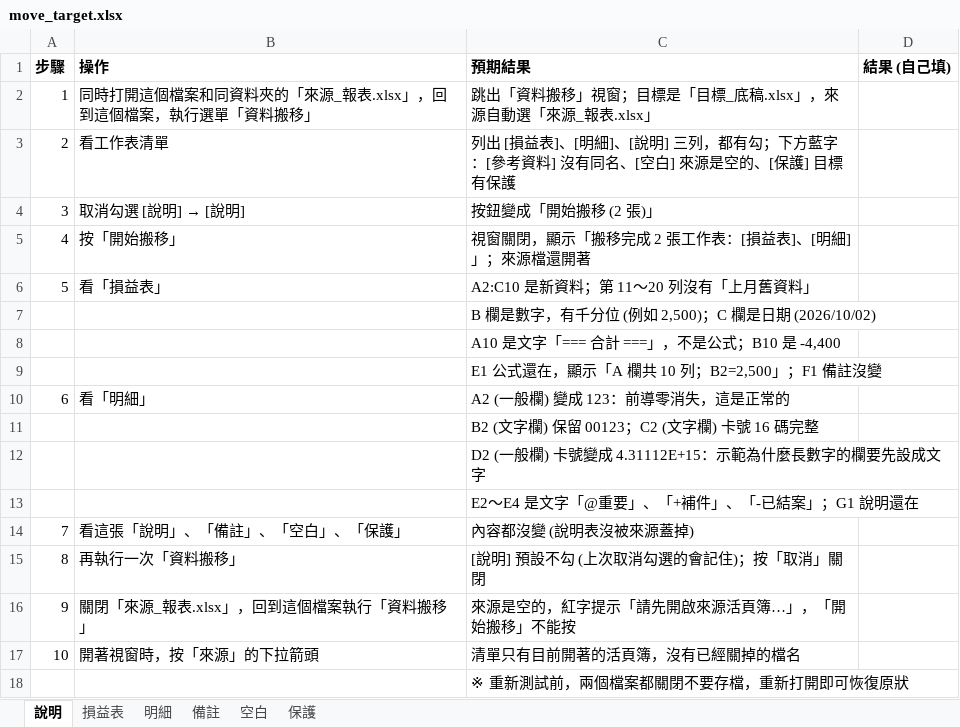
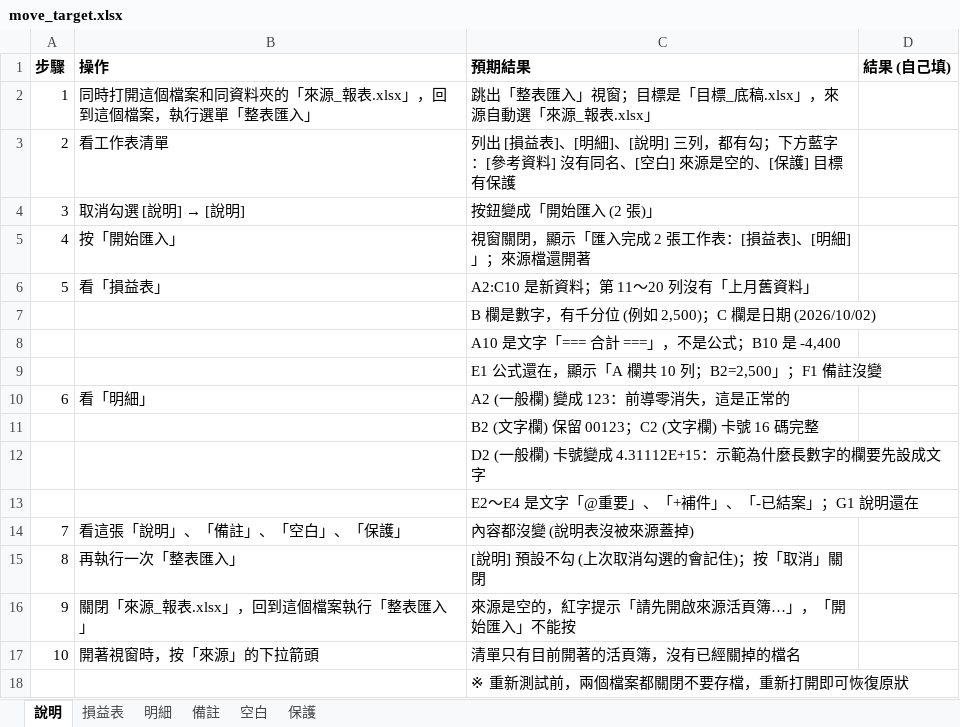
Before and after one commit to foolkidChang/CJPsAddin, an Excel workbook: files/move_target.xlsx, sheet 說明, drawn as a sheet; values as stored, in another font and other column widths than the file's, no borders; the diff names each change by its address in the sheet, - before the commit and + after, or states it on an @@ line.

```diff
--- a/files/move_target.xlsx (sheet 說明)
+++ b/files/move_target.xlsx (sheet 說明)
-B2 (操作): 同時打開這個檔案和同資料夾的「來源_報表.xlsx」，回到這個檔案，執行選單「資料搬移」
+B2 (操作): 同時打開這個檔案和同資料夾的「來源_報表.xlsx」，回到這個檔案，執行選單「整表匯入」
-C2 (預期結果): 跳出「資料搬移」視窗；目標是「目標_底稿.xlsx」，來源自動選「來源_報表.xlsx」
+C2 (預期結果): 跳出「整表匯入」視窗；目標是「目標_底稿.xlsx」，來源自動選「來源_報表.xlsx」
-C4 (預期結果): 按鈕變成「開始搬移 (2 張)」
+C4 (預期結果): 按鈕變成「開始匯入 (2 張)」
-B5 (操作): 按「開始搬移」
+B5 (操作): 按「開始匯入」
-C5 (預期結果): 視窗關閉，顯示「搬移完成 2 張工作表：[損益表]、[明細]」；來源檔還開著
+C5 (預期結果): 視窗關閉，顯示「匯入完成 2 張工作表：[損益表]、[明細]」；來源檔還開著
-B15 (操作): 再執行一次「資料搬移」
+B15 (操作): 再執行一次「整表匯入」
-B16 (操作): 關閉「來源_報表.xlsx」，回到這個檔案執行「資料搬移」
+B16 (操作): 關閉「來源_報表.xlsx」，回到這個檔案執行「整表匯入」
-C16 (預期結果): 來源是空的，紅字提示「請先開啟來源活頁簿…」，「開始搬移」不能按
+C16 (預期結果): 來源是空的，紅字提示「請先開啟來源活頁簿…」，「開始匯入」不能按
```
Also changed, not shown: files/move_source.xlsx, 4 other files.
